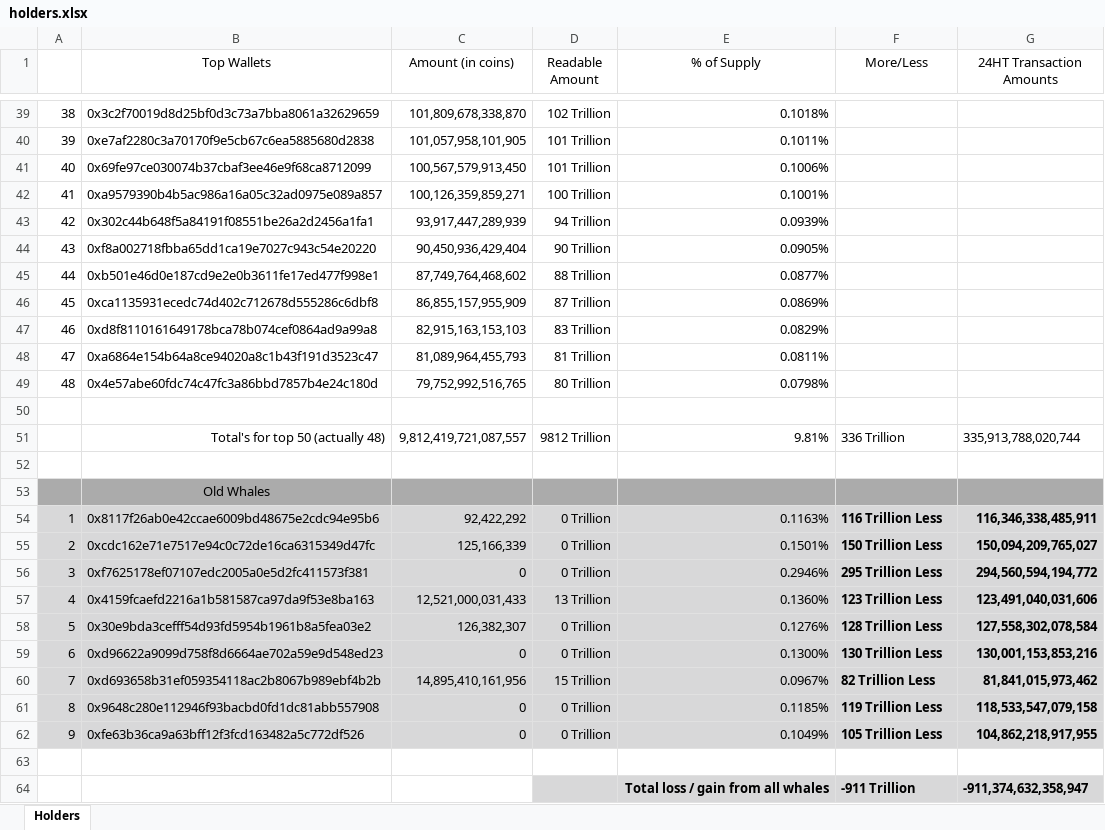
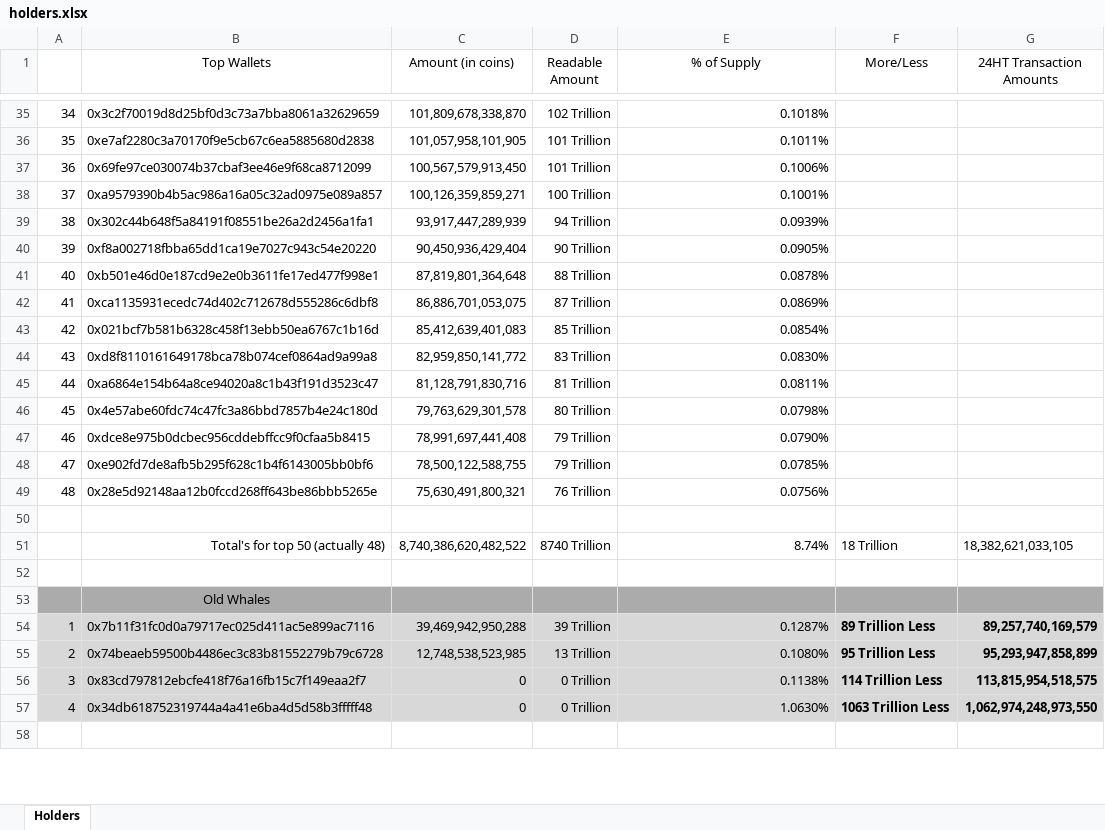
Before and after one commit to DomDomo/PythonExcel, an Excel workbook: whales/holders.xlsx, sheet Holders, drawn as a sheet; only a part is shown, gaps mark what is left out; values as stored, in another font and other column widths than the file's, no borders; removed rows and columns are numbered as before the commit, all else as after; the diff covers the shown part only; the diff names each change by its address in the sheet, - before the commit and + after, or states it on an @@ line.

```diff
--- a/whales/holders.xlsx (sheet Holders)
+++ b/whales/holders.xlsx (sheet Holders)
@@ column A renumbered between rows 2 and 56 @@
-C41 (Amount (in coins)): 87,749,764,468,602
+C41 (Amount (in coins)): 87,819,801,364,648
-E41 (% of Supply): 0.0877%
+E41 (% of Supply): 0.0878%
-C42 (Amount (in coins)): 86,855,157,955,909
+C42 (Amount (in coins)): 86,886,701,053,075
+row 43: 42 | 0x021bcf7b581b6328c458f13ebb50ea6767c1b16d | 85,412,639,401,083 | 85 Trillion | 0.0854%
-C44 (Amount (in coins)): 82,915,163,153,103
+C44 (Amount (in coins)): 82,959,850,141,772
-E44 (% of Supply): 0.0829%
+E44 (% of Supply): 0.0830%
-C45 (Amount (in coins)): 81,089,964,455,793
+C45 (Amount (in coins)): 81,128,791,830,716
-C46 (Amount (in coins)): 79,752,992,516,765
+C46 (Amount (in coins)): 79,763,629,301,578
+row 47: 46 | 0xdce8e975b0dcbec956cddebffcc9f0cfaa5b8415 | 78,991,697,441,408 | 79 Trillion | 0.0790%
+row 48: 47 | 0xe902fd7de8afb5b295f628c1b4f6143005bb0bf6 | 78,500,122,588,755 | 79 Trillion | 0.0785%
+row 49: 48 | 0x28e5d92148aa12b0fccd268ff643be86bbb5265e | 75,630,491,800,321 | 76 Trillion | 0.0756%
-C51 (Amount (in coins)): 9,812,419,721,087,557
+C51 (Amount (in coins)): 8,740,386,620,482,522
-D51 (Readable Amount): 9812 Trillion
+D51 (Readable Amount): 8740 Trillion
-E51 (% of Supply): 9.81%
+E51 (% of Supply): 8.74%
-F51 (More/Less): 336 Trillion
+F51 (More/Less): 18 Trillion
-G51 (24HT Transaction Amounts): 335,913,788,020,744
+G51 (24HT Transaction Amounts): 18,382,621,033,105
-row 54: 1 | 0x8117f26ab0e42ccae6009bd48675e2cdc94e95b6 | 92,422,292 | 0 Trillion | 0.1163% | 116 Trillion Less | 116,346,338,485,911
-row 55: 2 | 0xcdc162e71e7517e94c0c72de16ca6315349d47fc | 125,166,339 | 0 Trillion | 0.1501% | 150 Trillion Less | 150,094,209,765,027
-row 56: 3 | 0xf7625178ef07107edc2005a0e5d2fc411573f381 | 0 | 0 Trillion | 0.2946% | 295 Trillion Less | 294,560,594,194,772
-row 57: 4 | 0x4159fcaefd2216a1b581587ca97da9f53e8ba163 | 12,521,000,031,433 | 13 Trillion | 0.1360% | 123 Trillion Less | 123,491,040,031,606
-row 58: 5 | 0x30e9bda3cefff54d93fd5954b1961b8a5fea03e2 | 126,382,307 | 0 Trillion | 0.1276% | 128 Trillion Less | 127,558,302,078,584
-row 59: 6 | 0xd96622a9099d758f8d6664ae702a59e9d548ed23 | 0 | 0 Trillion | 0.1300% | 130 Trillion Less | 130,001,153,853,216
-row 60: 7 | 0xd693658b31ef059354118ac2b8067b989ebf4b2b | 14,895,410,161,956 | 15 Trillion | 0.0967% | 82 Trillion Less | 81,841,015,973,462
+row 54: 1 | 0x7b11f31fc0d0a79717ec025d411ac5e899ac7116 | 39,469,942,950,288 | 39 Trillion | 0.1287% | 89 Trillion Less | 89,257,740,169,579
+row 55: 2 | 0x74beaeb59500b4486ec3c83b81552279b79c6728 | 12,748,538,523,985 | 13 Trillion | 0.1080% | 95 Trillion Less | 95,293,947,858,899
-B56 (Top Wallets): 0x9648c280e112946f93bacbd0fd1dc81abb557908
+B56 (Top Wallets): 0x83cd797812ebcfe418f76a16fb15c7f149eaa2f7
-E56 (% of Supply): 0.1185%
+E56 (% of Supply): 0.1138%
-F56 (More/Less): 119 Trillion Less
+F56 (More/Less): 114 Trillion Less
-G56 (24HT Transaction Amounts): 118,533,547,079,158
+G56 (24HT Transaction Amounts): 113,815,954,518,575
-row 62: 9 | 0xfe63b36ca9a63bff12f3fcd163482a5c772df526 | 0 | 0 Trillion | 0.1049% | 105 Trillion Less | 104,862,218,917,955
+row 57: 4 | 0x34db618752319744a4a41e6ba4d5d58b3fffff48 | 0 | 0 Trillion | 1.0630% | 1063 Trillion Less | 1,062,974,248,973,550
-row 64:  |  |  |  | Total loss / gain from all whales | -911 Trillion | -911,374,632,358,947
```
Also changed, not shown: 6 added rows, 9 removed rows, 62 edited cells and cell formats elsewhere in this sheet, 2 other files.
